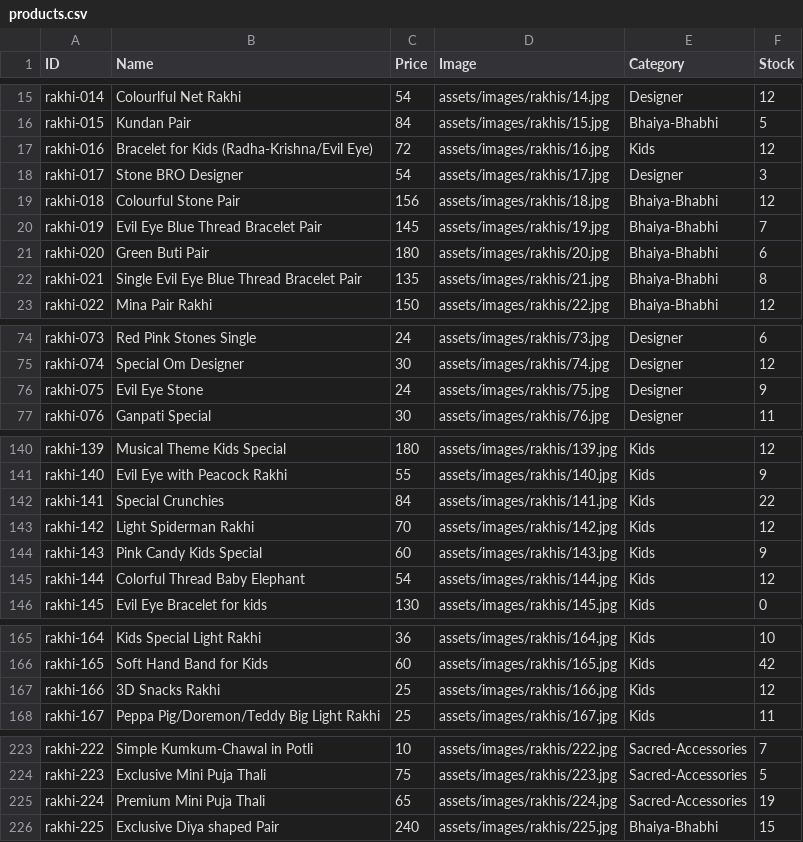
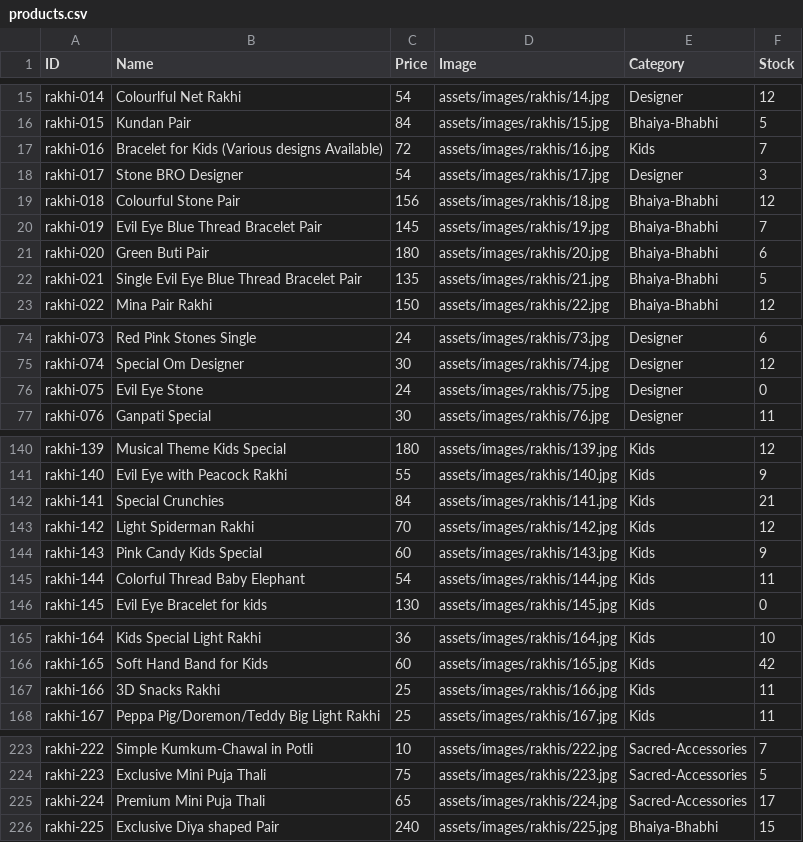
Before and after one commit to vedzzz28/Rakhi-Shop, a CSV file: products.csv, drawn as a sheet; only a part is shown, gaps mark what is left out; the diff covers the shown part only.

```diff
--- a/products.csv
+++ b/products.csv
@@ -16,3 +16,3 @@ rakhi-014,Colourlful Net Rakhi,54,assets/images/rakhis/14.jpg,Designer,12
 rakhi-015,Kundan Pair,84,assets/images/rakhis/15.jpg,Bhaiya-Bhabhi,5
-rakhi-016,Bracelet for Kids (Radha-Krishna/Evil Eye),72,assets/images/rakhis/16.jpg,Kids,12
+rakhi-016,Bracelet for Kids (Various designs Available),72,assets/images/rakhis/16.jpg,Kids,7
 rakhi-017,Stone BRO Designer,54,assets/images/rakhis/17.jpg,Designer,3
@@ -21,3 +21,3 @@ rakhi-019,Evil Eye Blue Thread Bracelet Pair,145,assets/images/rakhis/19.jpg,Bha
 rakhi-020,Green Buti Pair,180,assets/images/rakhis/20.jpg,Bhaiya-Bhabhi,6
-rakhi-021,Single Evil Eye Blue Thread Bracelet Pair,135,assets/images/rakhis/21.jpg,Bhaiya-Bhabhi,8
+rakhi-021,Single Evil Eye Blue Thread Bracelet Pair,135,assets/images/rakhis/21.jpg,Bhaiya-Bhabhi,5
 rakhi-022,Mina Pair Rakhi,150,assets/images/rakhis/22.jpg,Bhaiya-Bhabhi,12
@@ -75,3 +75,3 @@ rakhi-073,Red Pink Stones Single,24,assets/images/rakhis/73.jpg,Designer,6
 rakhi-074,Special Om Designer,30,assets/images/rakhis/74.jpg,Designer,12
-rakhi-075,Evil Eye Stone,24,assets/images/rakhis/75.jpg,Designer,9
+rakhi-075,Evil Eye Stone,24,assets/images/rakhis/75.jpg,Designer,0
 rakhi-076,Ganpati Special,30,assets/images/rakhis/76.jpg,Designer,11
@@ -141,6 +141,6 @@ rakhi-139,Musical Theme Kids Special,180,assets/images/rakhis/139.jpg,Kids,12
 rakhi-140,Evil Eye with Peacock Rakhi,55,assets/images/rakhis/140.jpg,Kids,9
-rakhi-141,Special Crunchies ,84,assets/images/rakhis/141.jpg,Kids,22
+rakhi-141,Special Crunchies ,84,assets/images/rakhis/141.jpg,Kids,21
 rakhi-142,Light Spiderman Rakhi,70,assets/images/rakhis/142.jpg,Kids,12
 rakhi-143,Pink Candy Kids Special,60,assets/images/rakhis/143.jpg,Kids,9
-rakhi-144,Colorful Thread Baby Elephant,54,assets/images/rakhis/144.jpg,Kids,12
+rakhi-144,Colorful Thread Baby Elephant,54,assets/images/rakhis/144.jpg,Kids,11
 rakhi-145,Evil Eye Bracelet for kids,130,assets/images/rakhis/145.jpg,Kids,0
@@ -166,3 +166,3 @@ rakhi-164,Kids Special Light Rakhi,36,assets/images/rakhis/164.jpg,Kids,10
 rakhi-165,Soft Hand Band for Kids,60,assets/images/rakhis/165.jpg,Kids,42
-rakhi-166,3D Snacks Rakhi,25,assets/images/rakhis/166.jpg,Kids,12
+rakhi-166,3D Snacks Rakhi,25,assets/images/rakhis/166.jpg,Kids,11
 rakhi-167,Peppa Pig/Doremon/Teddy Big Light Rakhi,25,assets/images/rakhis/167.jpg,Kids,11
@@ -224,3 +224,3 @@ rakhi-222,Simple Kumkum-Chawal in Potli,10,assets/images/rakhis/222.jpg,Sacred-A
 rakhi-223,Exclusive Mini Puja Thali,75,assets/images/rakhis/223.jpg,Sacred-Accessories,5
-rakhi-224,Premium Mini Puja Thali,65,assets/images/rakhis/224.jpg,Sacred-Accessories,19
+rakhi-224,Premium Mini Puja Thali,65,assets/images/rakhis/224.jpg,Sacred-Accessories,17
 rakhi-225,Exclusive Diya shaped Pair,240,assets/images/rakhis/225.jpg,Bhaiya-Bhabhi,15
```
Also changed, not shown: 1 added row and 22 edited cells elsewhere in this file.
